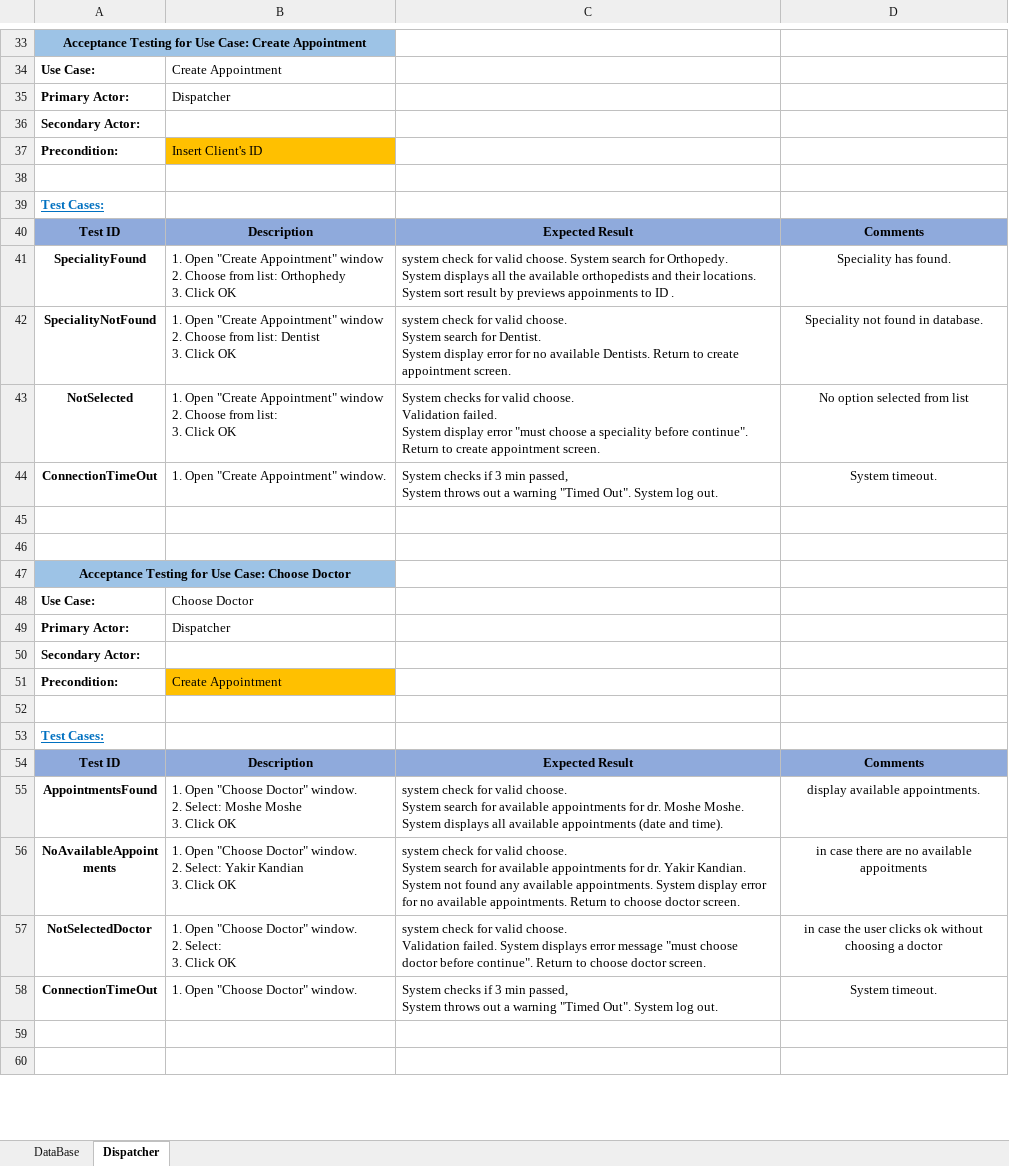
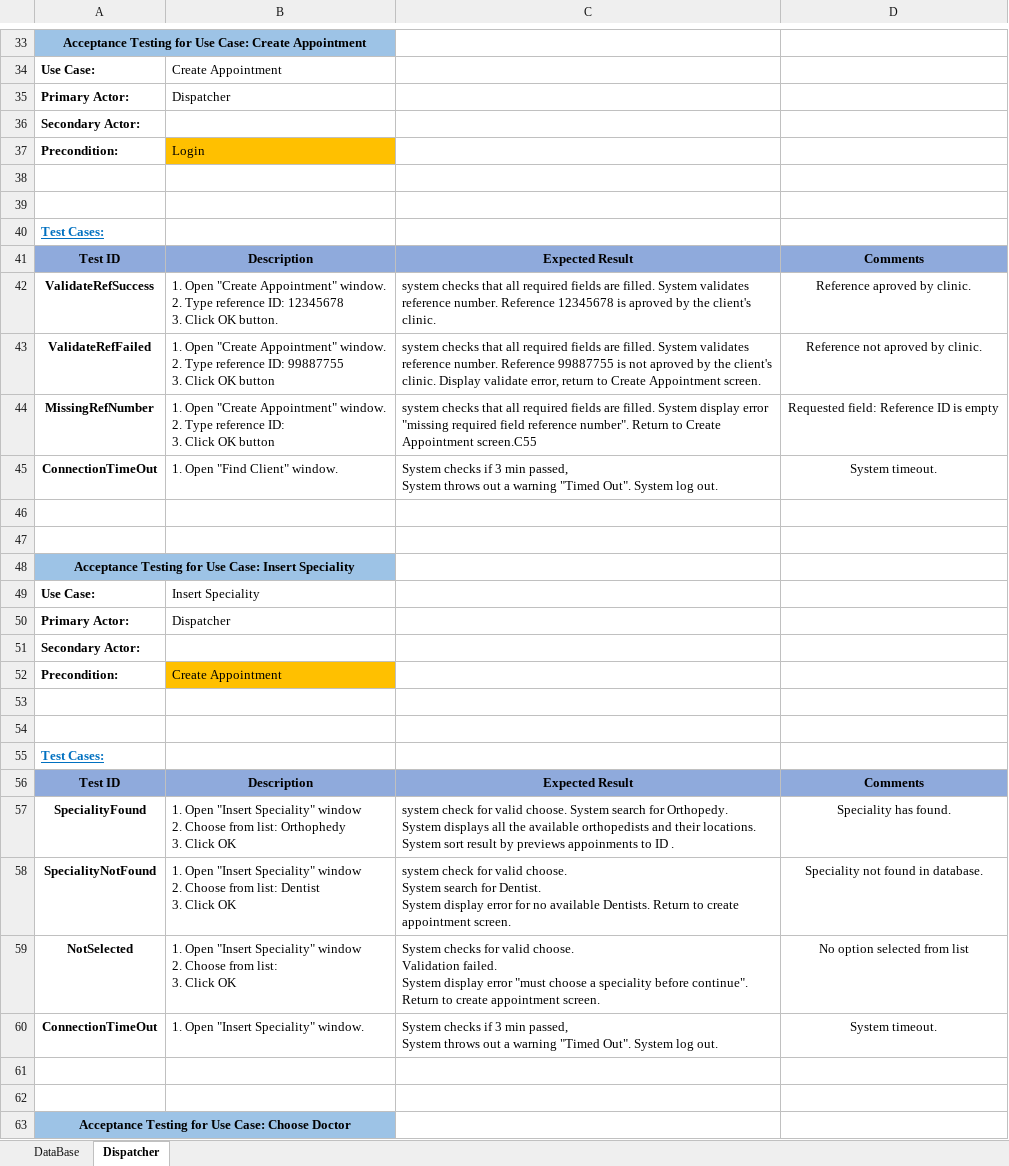
Before and after one commit to ShayShahar/GHealth-System, an Excel workbook: Acceptance Tests/Dispatcher.xlsx, sheet Dispatcher, drawn as a sheet; only a part is shown, gaps mark what is left out; the shorter side is filled out with more unchanged rows; values as stored, in another font and other column widths than the file's, no borders; addresses are those after the commit; ↵ is a line break in a cell; the diff names each change by its address in the sheet, - before the commit and + after, or states it on an @@ line.

Commit message:
revert dispatcher at

```diff
--- a/Acceptance Tests/Dispatcher.xlsx (sheet Dispatcher)
+++ b/Acceptance Tests/Dispatcher.xlsx (sheet Dispatcher)
-B37: Insert Client's ID
+B37: Login
+row 38: (empty)
+row 42: ValidateRefSuccess | 1. Open "Create Appointment" window. ↵ 2. Type reference ID: 12345678 ↵ 3. Click OK button. | system checks that all required fields are filled. System validates reference number. Reference 12345678 is aproved by the client's clinic. | Reference aproved by clinic.
+row 43: ValidateRefFailed | 1. Open "Create Appointment" window. ↵ 2. Type reference ID: 99887755 ↵ 3. Click OK button | system checks that all required fields are filled. System validates reference number. Reference 99887755 is not aproved by the client's clinic. Display validate error, return to Create Appointment screen. | Reference not aproved by clinic.
+row 44: MissingRefNumber | 1. Open "Create Appointment" window. ↵ 2. Type reference ID: ↵ 3. Click OK button | system checks that all required fields are filled. System display error "missing required field reference number". Return to Create Appointment screen.C55 | Requested field: Reference ID is empty
+row 45: ConnectionTimeOut | 1. Open "Find Client" window. | System checks if 3 min passed, ↵ System throws out a warning "Timed Out". System log out. | System timeout.
+row 46: (empty)
+row 47: (empty)
+row 48: Acceptance Testing for Use Case: Insert Speciality
+row 49: Use Case: | Insert Speciality
+row 50: Primary Actor: | Dispatcher
+row 51: Secondary Actor:
+row 52: Precondition: | Create Appointment
+row 53: (empty)
+row 54: (empty)
+row 55: Test Cases:
+row 56: Test ID | Description | Expected Result | Comments
-B57: 1. Open "Create Appointment" window ↵ 2.…
+B57: 1. Open "Insert Speciality" window ↵ 2.…
-B58: 1. Open "Create Appointment" window ↵ 2.…
+B58: 1. Open "Insert Speciality" window ↵ 2.…
-B59: 1. Open "Create Appointment" window ↵ 2.…
+B59: 1. Open "Insert Speciality" window ↵ 2.…
-B60: 1. Open "Create Appointment" window.
+B60: 1. Open "Insert Speciality" window.
```
Also changed, not shown: sheet DataBase.
